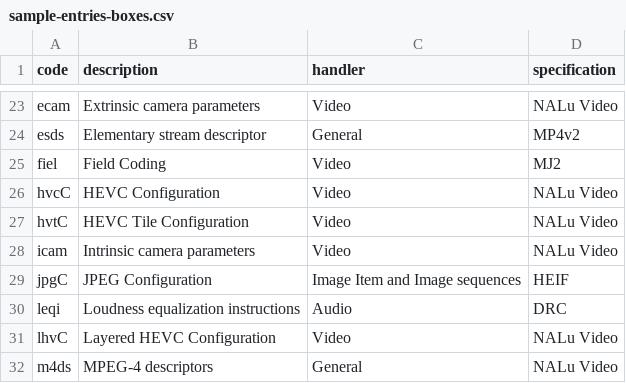
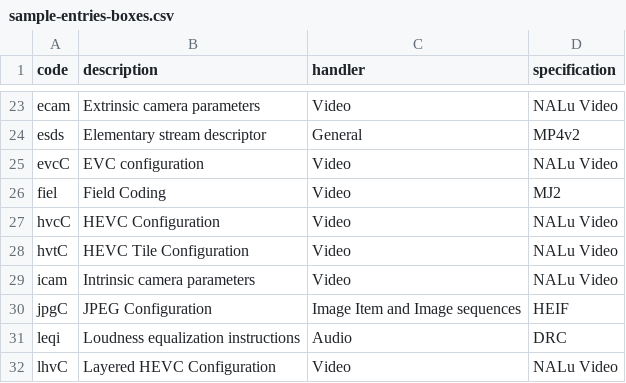
Before and after one commit to mp4ra/mp4ra.github.io, a CSV file: CSV/sample-entries-boxes.csv, drawn as a sheet; only a part is shown, gaps mark what is left out; the shorter side is filled out with more unchanged rows; the diff names each change by its address in the sheet, - before the commit and + after, or states it on an @@ line.

Commit message:
Update sample-entries-boxes.csv

```diff
--- a/CSV/sample-entries-boxes.csv
+++ b/CSV/sample-entries-boxes.csv
+row 25: evcC | EVC configuration | Video | NALu Video
```
